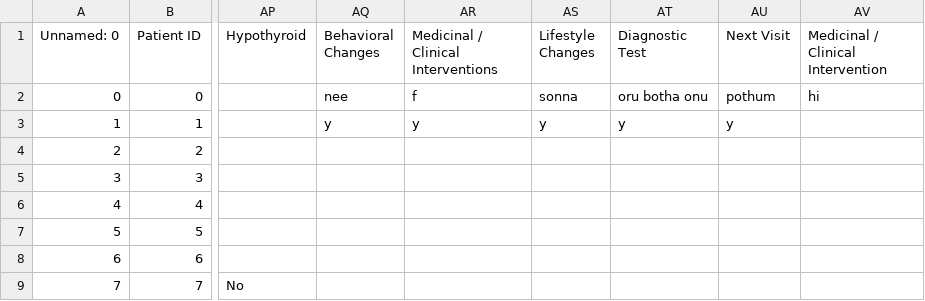
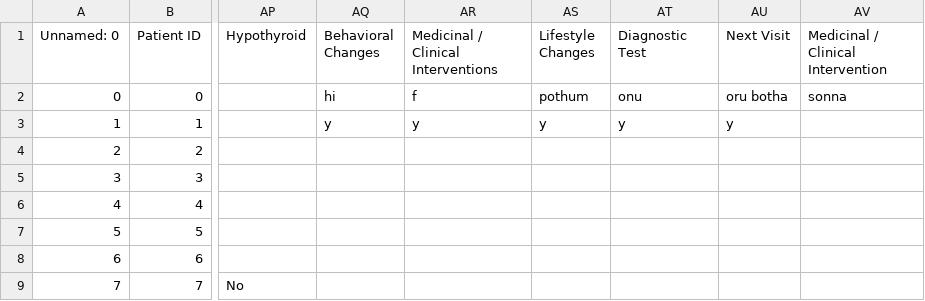
Before and after one commit to ShivaramV3223/Data-Annotator, a CSV file: cardiac_patients.csv, drawn as a sheet; only a part is shown, gaps mark what is left out; the diff names each change by its address in the sheet, - before the commit and + after, or states it on an @@ line.

Commit message:
file update

```diff
--- a/cardiac_patients.csv
+++ b/cardiac_patients.csv
-AQ2 (Behavioral Changes): nee
+AQ2 (Behavioral Changes): hi
-AS2 (Lifestyle Changes): sonna
+AS2 (Lifestyle Changes): pothum
-AT2 (Diagnostic Test): oru botha onu
+AT2 (Diagnostic Test): onu
-AU2 (Next Visit): pothum
+AU2 (Next Visit): oru botha
-AV2: hi
+AV2: sonna
```
